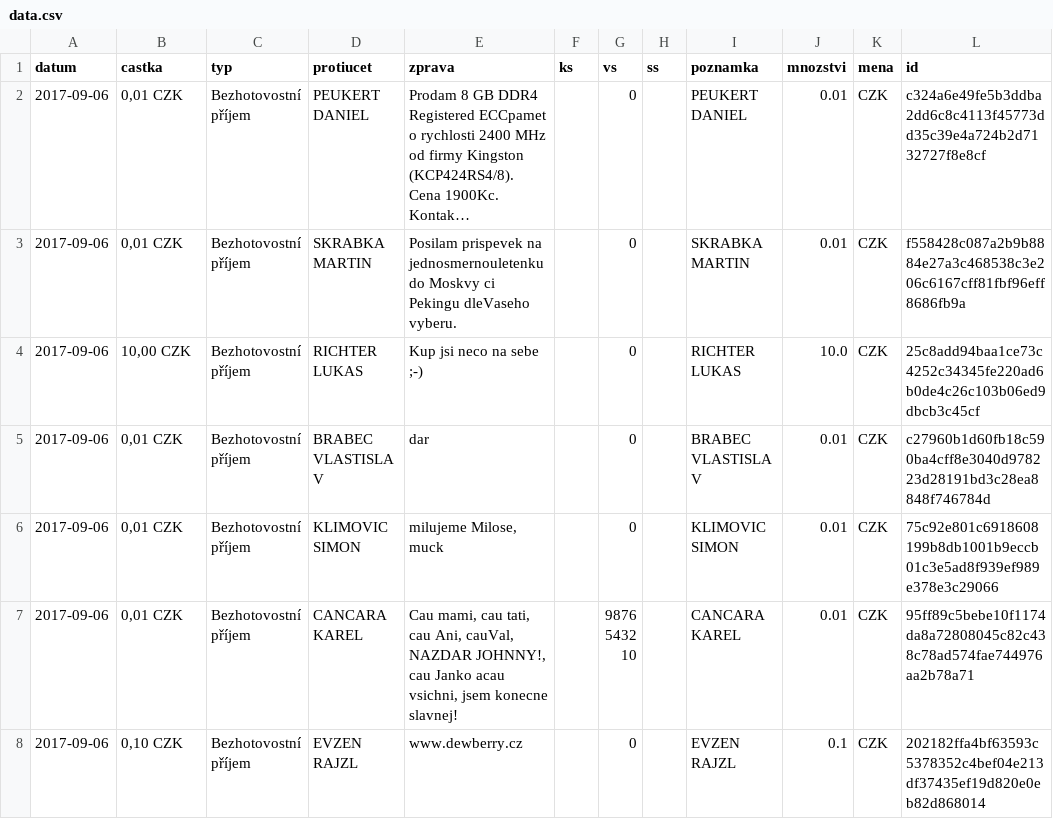
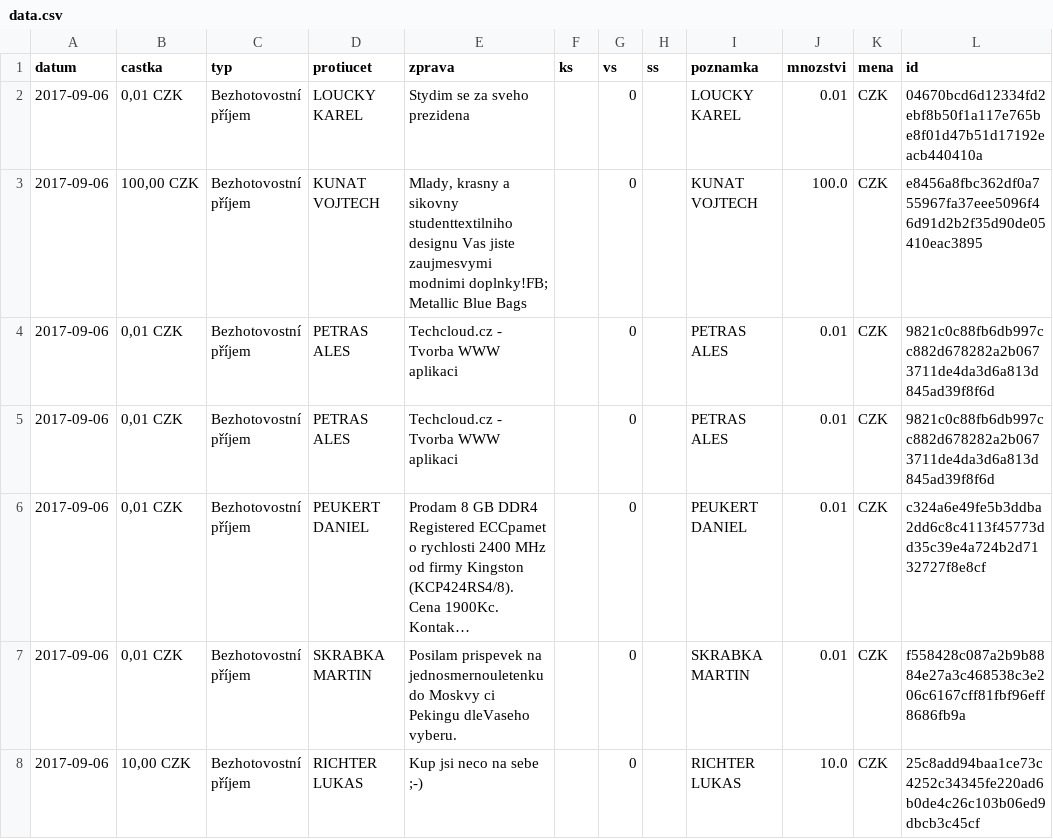
Before and after one commit to korczis/zeman-ucet, a CSV file: data/data.csv, drawn as a sheet; only a part is shown; the shorter side is filled out with more unchanged rows; long unchanged cells end in …; the diff names each change by its address in the sheet, - before the commit and + after, or states it on an @@ line.

```diff
--- a/data/data.csv
+++ b/data/data.csv
+row 2: 2017-09-06 | 0,01 CZK | Bezhotovostní příjem | LOUCKY KAREL | Stydim se za sveho prezidena |  | 0 |  | LOUCKY KAREL | 0.01 | CZK | 04670bcd6d12334fd2ebf8b50f1a117e765be8f01d47b51d17192eacb440410a
+row 3: 2017-09-06 | 100,00 CZK | Bezhotovostní příjem | KUNAT VOJTECH | Mlady, krasny a sikovny studenttextilniho designu Vas jiste zaujmesvymi modnimi doplnky!FB; Metallic Blue Bags |  | 0 |  | KUNAT VOJTECH | 100.0 | CZK | e8456a8fbc362df0a755967fa37eee5096f46d91d2b2f35d90de05410eac3895
+row 4: 2017-09-06 | 0,01 CZK | Bezhotovostní příjem | PETRAS ALES | Techcloud.cz - Tvorba WWW aplikaci |  | 0 |  | PETRAS ALES | 0.01 | CZK | 9821c0c88fb6db997cc882d678282a2b0673711de4da3d6a813d845ad39f8f6d
+row 5: 2017-09-06 | 0,01 CZK | Bezhotovostní příjem | PETRAS ALES | Techcloud.cz - Tvorba WWW aplikaci |  | 0 |  | PETRAS ALES | 0.01 | CZK | 9821c0c88fb6db997cc882d678282a2b0673711de4da3d6a813d845ad39f8f6d
```
Also changed, not shown: 1 other file.
